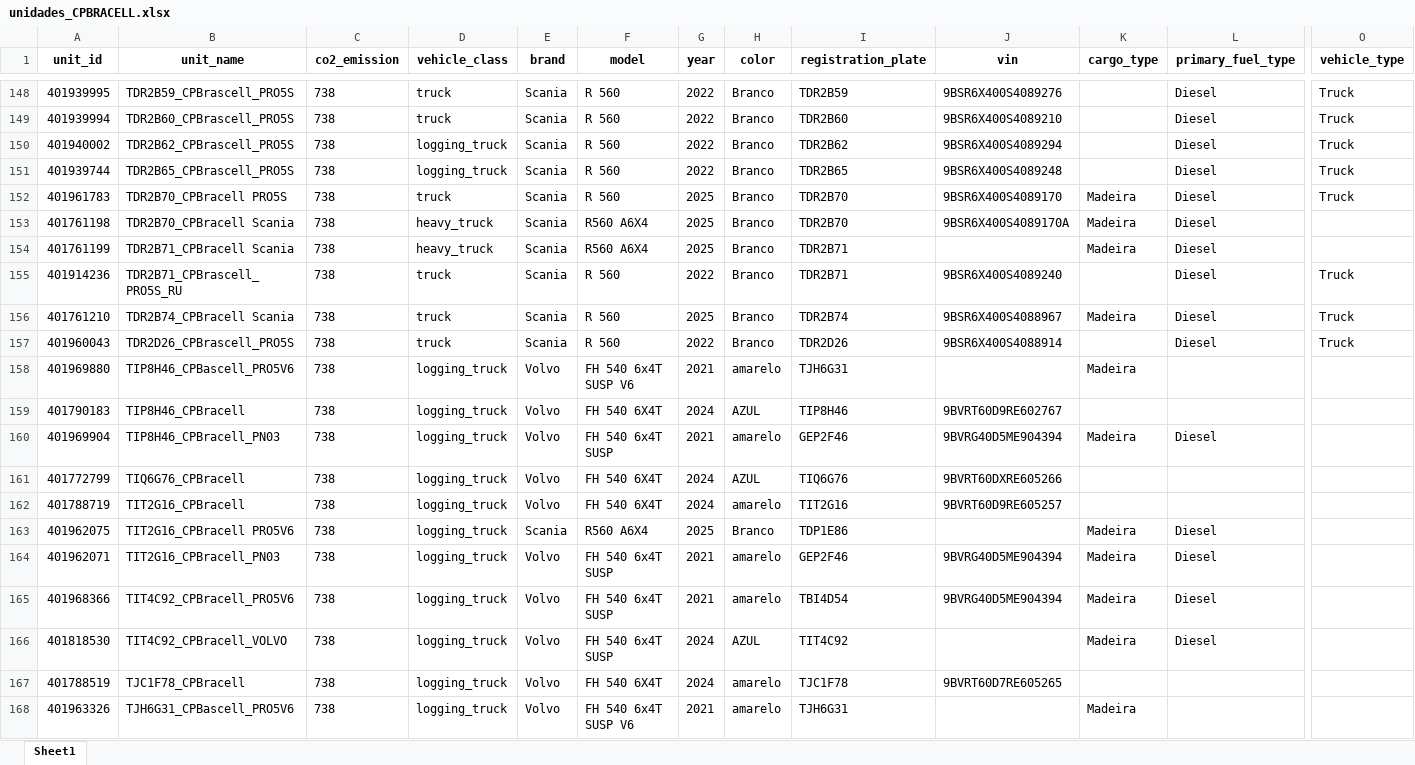
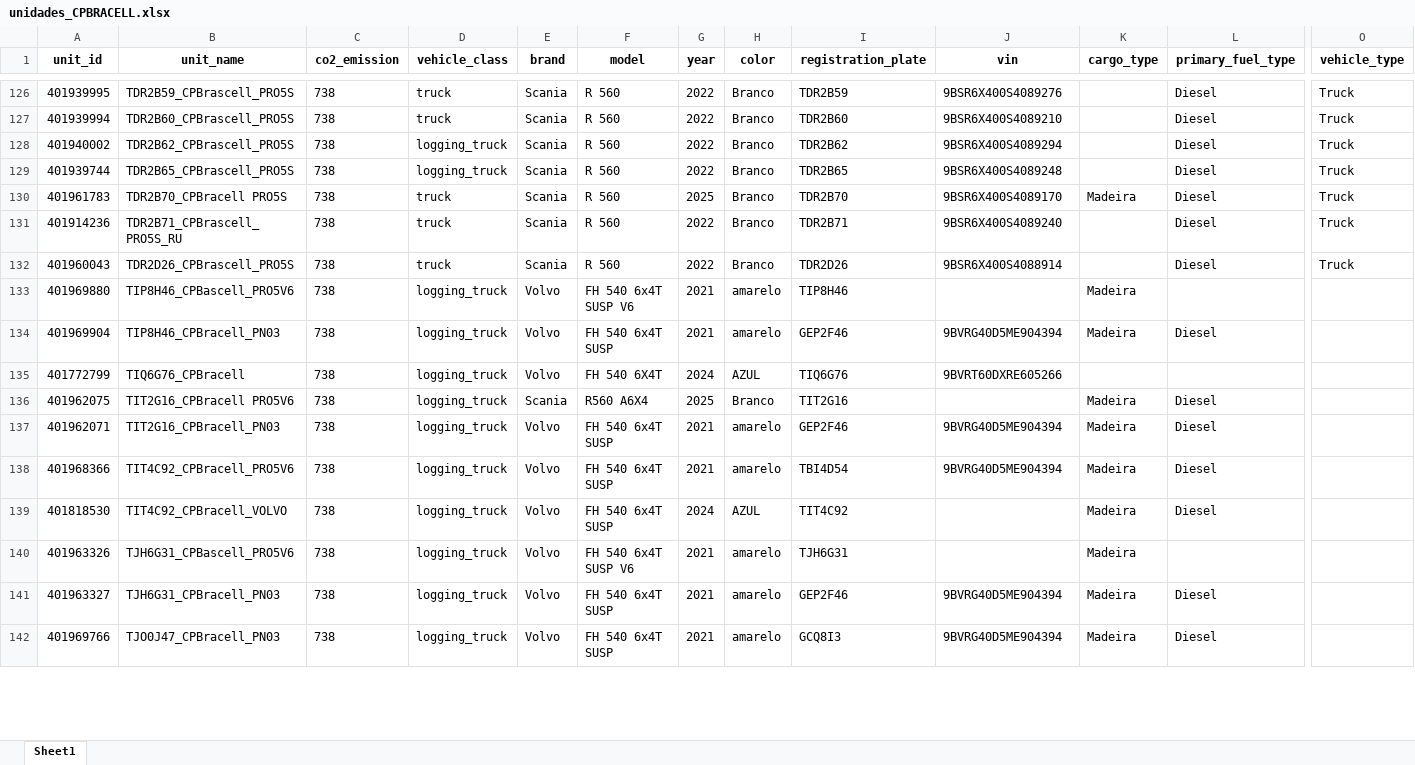
Before and after one commit to PausMaus/TERRA_DADOS_SITE---Copia, an Excel workbook: umbrella360/deposito/unidades_CPBRACELL.xlsx, sheet Sheet1, drawn as a sheet; only a part is shown, gaps mark what is left out; the shorter side is filled out with more unchanged rows; values as stored, in another font and other column widths than the file's, no borders; removed rows and columns are numbered as before the commit, all else as after; rows hold the shown columns only; the diff covers the shown part only; the diff names each change by its address in the sheet, - before the commit and + after, or states it on an @@ line.

```diff
--- a/umbrella360/deposito/unidades_CPBRACELL.xlsx (sheet Sheet1)
+++ b/umbrella360/deposito/unidades_CPBRACELL.xlsx (sheet Sheet1)
-row 153: 401761198 | TDR2B70_CPBracell Scania | 738 | heavy_truck | Scania | R560 A6X4 | 2025 | Branco | TDR2B70 | 9BSR6X400S4089170A | Madeira | Diesel
-row 154: 401761199 | TDR2B71_CPBracell Scania | 738 | heavy_truck | Scania | R560 A6X4 | 2025 | Branco | TDR2B71 |  | Madeira | Diesel
-row 156: 401761210 | TDR2B74_CPBracell Scania | 738 | truck | Scania | R 560 | 2025 | Branco | TDR2B74 | 9BSR6X400S4088967 | Madeira | Diesel | Truck
-I133 (registration_plate): TJH6G31
+I133 (registration_plate): TIP8H46
-row 159: 401790183 | TIP8H46_CPBracell | 738 | logging_truck | Volvo | FH 540 6X4T | 2024 | AZUL | TIP8H46 | 9BVRT60D9RE602767
-row 162: 401788719 | TIT2G16_CPBracell | 738 | logging_truck | Volvo | FH 540 6X4T | 2024 | amarelo | TIT2G16 | 9BVRT60D9RE605257
-I136 (registration_plate): TDP1E86
+I136 (registration_plate): TIT2G16
-row 167: 401788519 | TJC1F78_CPBracell | 738 | logging_truck | Volvo | FH 540 6X4T | 2024 | amarelo | TJC1F78 | 9BVRT60D7RE605265
```
Also changed, not shown: 16 added rows, 37 removed rows and 41 edited cells elsewhere in this sheet, umbrella360/deposito/CPBRACELL_unidades.xlsx, umbrella360/deposito/PLACIDO_unidades.xlsx, 36 other files.
